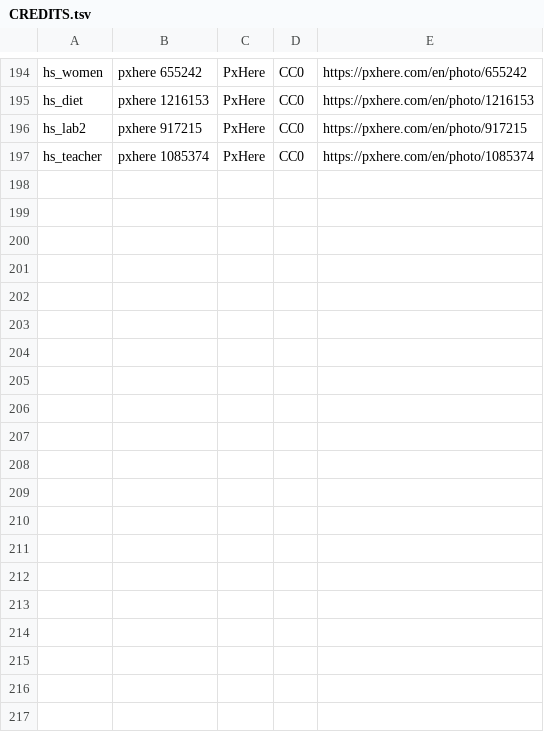
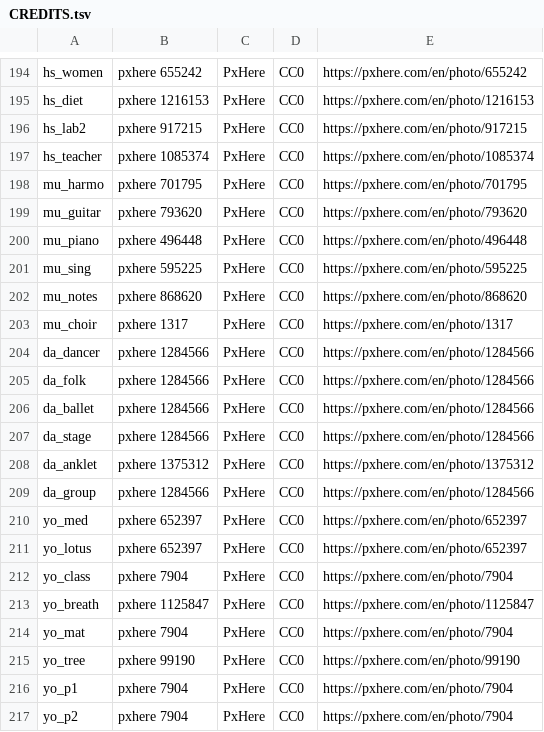
Before and after one commit to dhamuchakonline/dhamuchakonline.github.io, a TSV file: _pipeline/images/CREDITS.tsv, drawn as a sheet; only a part is shown, gaps mark what is left out; the diff covers the shown part only.

```diff
--- a/_pipeline/images/CREDITS.tsv
+++ b/_pipeline/images/CREDITS.tsv
@@ -197 +197,21 @@ hs_lab2	pxhere 917215	PxHere	CC0	https://pxhere.com/en/photo/917215
 hs_teacher	pxhere 1085374	PxHere	CC0	https://pxhere.com/en/photo/1085374
+mu_harmo	pxhere 701795	PxHere	CC0	https://pxhere.com/en/photo/701795
+mu_guitar	pxhere 793620	PxHere	CC0	https://pxhere.com/en/photo/793620
+mu_piano	pxhere 496448	PxHere	CC0	https://pxhere.com/en/photo/496448
+mu_sing	pxhere 595225	PxHere	CC0	https://pxhere.com/en/photo/595225
+mu_notes	pxhere 868620	PxHere	CC0	https://pxhere.com/en/photo/868620
+mu_choir	pxhere 1317	PxHere	CC0	https://pxhere.com/en/photo/1317
+da_dancer	pxhere 1284566	PxHere	CC0	https://pxhere.com/en/photo/1284566
+da_folk	pxhere 1284566	PxHere	CC0	https://pxhere.com/en/photo/1284566
+da_ballet	pxhere 1284566	PxHere	CC0	https://pxhere.com/en/photo/1284566
+da_stage	pxhere 1284566	PxHere	CC0	https://pxhere.com/en/photo/1284566
+da_anklet	pxhere 1375312	PxHere	CC0	https://pxhere.com/en/photo/1375312
+da_group	pxhere 1284566	PxHere	CC0	https://pxhere.com/en/photo/1284566
+yo_med	pxhere 652397	PxHere	CC0	https://pxhere.com/en/photo/652397
+yo_lotus	pxhere 652397	PxHere	CC0	https://pxhere.com/en/photo/652397
+yo_class	pxhere 7904	PxHere	CC0	https://pxhere.com/en/photo/7904
+yo_breath	pxhere 1125847	PxHere	CC0	https://pxhere.com/en/photo/1125847
+yo_mat	pxhere 7904	PxHere	CC0	https://pxhere.com/en/photo/7904
+yo_tree	pxhere 99190	PxHere	CC0	https://pxhere.com/en/photo/99190
+yo_p1	pxhere 7904	PxHere	CC0	https://pxhere.com/en/photo/7904
+yo_p2	pxhere 7904	PxHere	CC0	https://pxhere.com/en/photo/7904
```
Also changed, not shown: 10 added rows elsewhere in this file, 33 other files.
